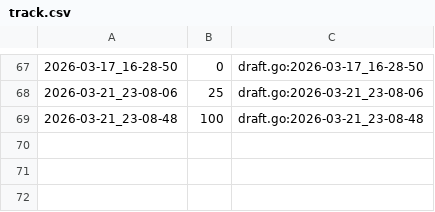
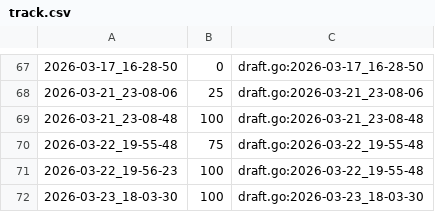
Before and after one commit to qxcode-course/ed-seg-bloco-a-Carlos-Nobre, a CSV file: .tko/track/ed@baruel/track.csv, drawn as a sheet; only a part is shown, gaps mark what is left out; the diff names each change by its address in the sheet, - before the commit and + after, or states it on an @@ line.

```diff
--- a/.tko/track/ed@baruel/track.csv
+++ b/.tko/track/ed@baruel/track.csv
+row 70: 2026-03-22_19-55-48 | 75 | draft.go:2026-03-22_19-55-48
+row 71: 2026-03-22_19-56-23 | 100 | draft.go:2026-03-22_19-55-48
+row 72: 2026-03-23_18-03-30 | 100 | draft.go:2026-03-23_18-03-30
```
Also changed, not shown: .tko/track/ed@casais/track.csv, .tko/track/ed@fuga/track.csv, 11 other files.
